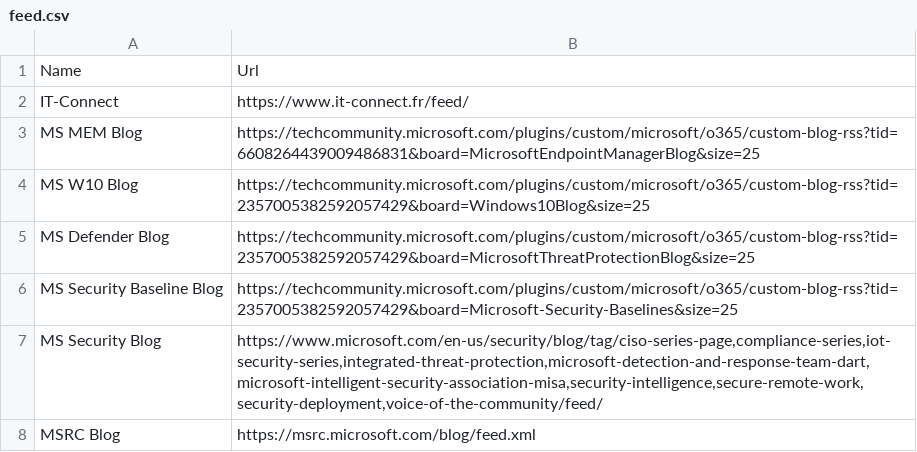
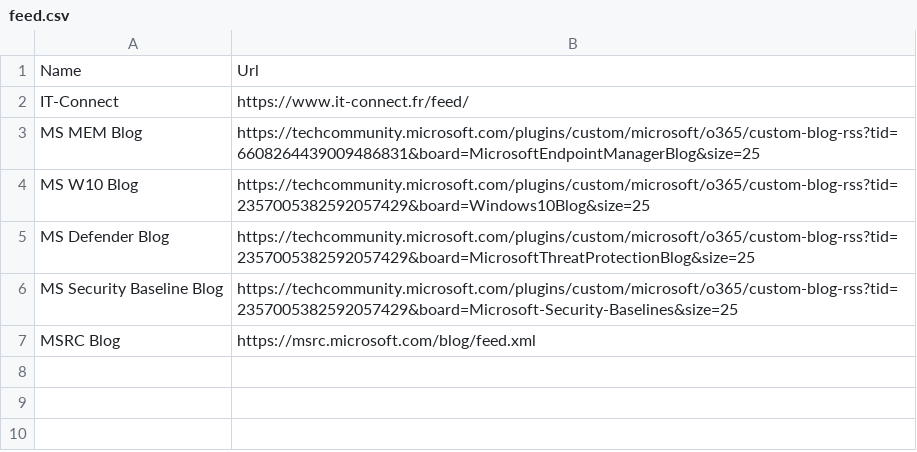
Before and after one commit to bastien-w/Get-RSS, a CSV file: feed.csv, drawn as a sheet.

Commit message:
Update feed.csv

```diff
--- a/feed.csv
+++ b/feed.csv
@@ -6,3 +6,2 @@ MS Defender Blog;https://techcommunity.microsoft.com/plugins/custom/microsoft/o3
 MS Security Baseline Blog;https://techcommunity.microsoft.com/plugins/custom/microsoft/o365/custom-blog-rss?tid=2357005382592057429&board=Microsoft-Security-Baselines&size=25
-MS Security Blog;https://www.microsoft.com/en-us/security/blog/tag/ciso-series-page,compliance-series,iot-security-series,integrated-threat-protection,microsoft-detection-and-response-team-dart,microsoft-intelligent-security-association-misa,security-intelligence,secure-remote-work,security-deployment,voice-of-the-community/feed/
 MSRC Blog;https://msrc.microsoft.com/blog/feed.xml
```
